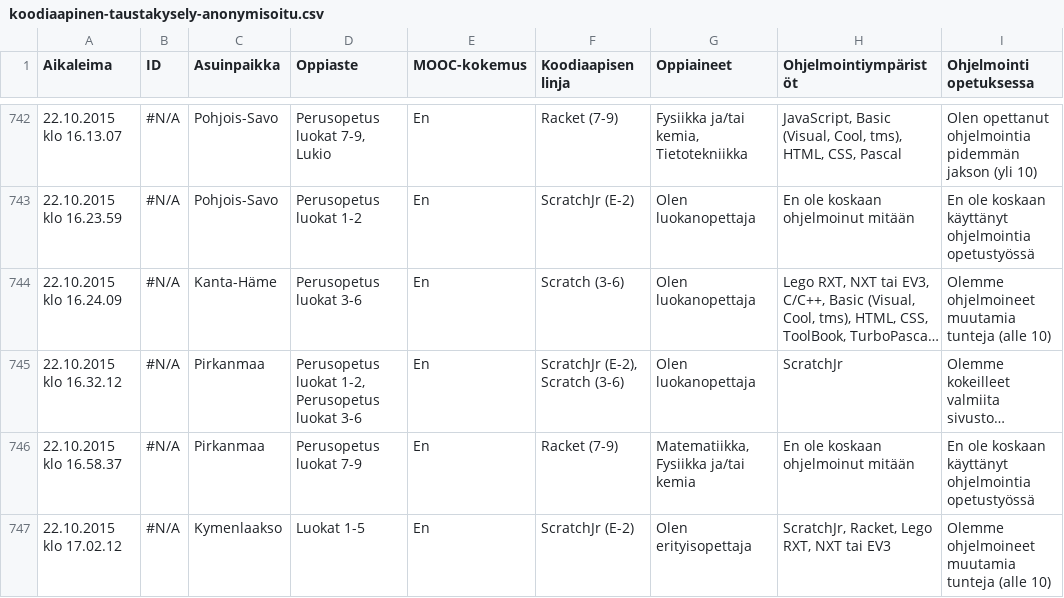
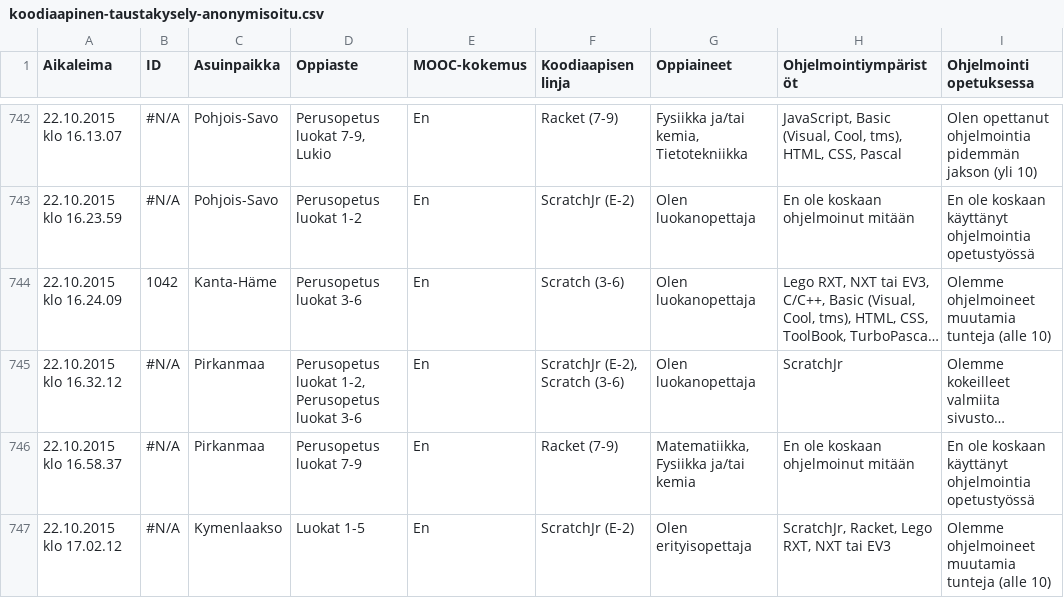
Before and after one commit to tarmot/koodiaapinen, a CSV file: koodiaapinen-taustakysely-anonymisoitu.csv, drawn as a sheet; only a part is shown, gaps mark what is left out; long unchanged cells end in …; the diff covers the shown part only; the diff names each change by its address in the sheet, - before the commit and + after, or states it on an @@ line.

```diff
--- a/koodiaapinen-taustakysely-anonymisoitu.csv
+++ b/koodiaapinen-taustakysely-anonymisoitu.csv
-B744 (ID): #N/A
+B744 (ID): 1042
```
Also changed, not shown: 58 edited cells elsewhere in this file, 1 other file.
